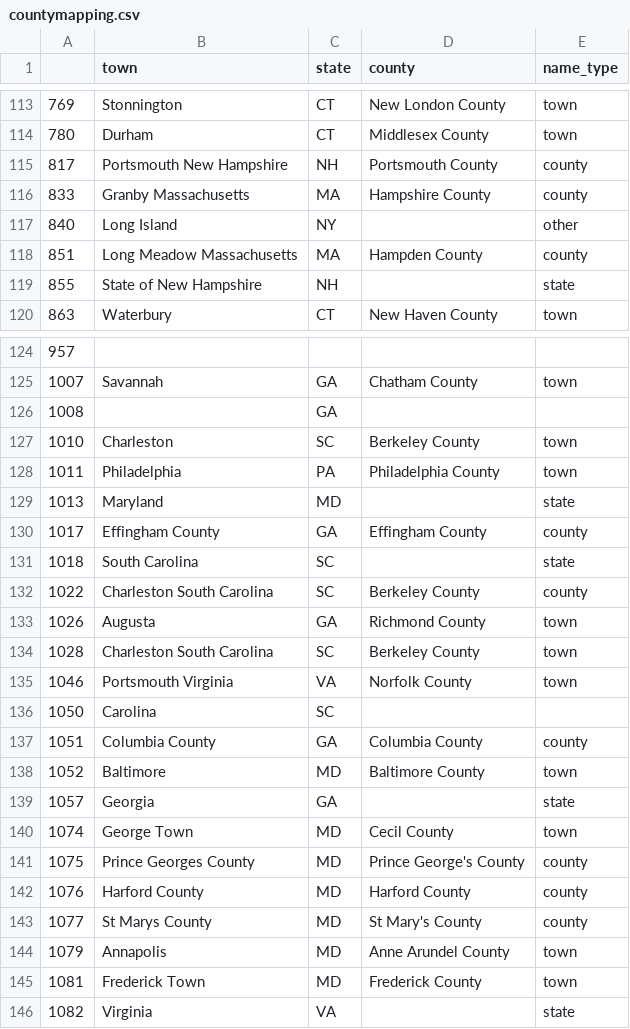
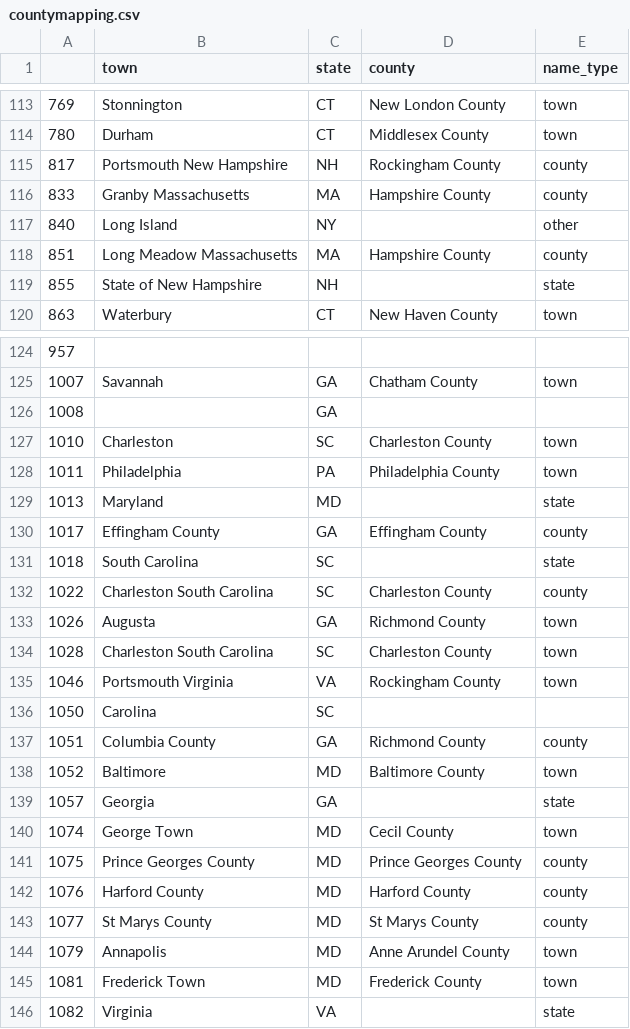
Before and after one commit to davidch2020/SPEOC-pt-1, a CSV file: Data/AssetGeography/countymapping.csv, drawn as a sheet; only a part is shown, gaps mark what is left out; the diff covers the shown part only.

```diff
--- a/Data/AssetGeography/countymapping.csv
+++ b/Data/AssetGeography/countymapping.csv
@@ -114,6 +114,6 @@
 780,Durham,CT,Middlesex County,town
-817,Portsmouth New Hampshire,NH,Portsmouth County,county
+817,Portsmouth New Hampshire,NH,Rockingham County,county
 833,Granby Massachusetts,MA,Hampshire County,county
 840,Long Island,NY,,other
-851,Long Meadow Massachusetts,MA,Hampden County,county
+851,Long Meadow Massachusetts,MA,Hampshire County,county
 855,State of New Hampshire,NH,,state
@@ -126,3 +126,3 @@
 1008,,GA,,
-1010,Charleston,SC,Berkeley County,town
+1010,Charleston,SC,Charleston County,town
 1011,Philadelphia,PA,Philadelphia County,town
@@ -131,8 +131,8 @@
 1018,South Carolina,SC,,state
-1022,Charleston  South Carolina,SC,Berkeley County,county
+1022,Charleston  South Carolina,SC,Charleston County,county
 1026,Augusta,GA,Richmond County,town
-1028,Charleston South Carolina,SC,Berkeley County,town
-1046,Portsmouth Virginia,VA,Norfolk County,town
+1028,Charleston South Carolina,SC,Charleston County,town
+1046,Portsmouth Virginia,VA,Rockingham County,town
 1050,Carolina,SC,,
-1051,Columbia County,GA,Columbia County,county
+1051,Columbia County,GA,Richmond County,county
 1052,Baltimore,MD,Baltimore County,town
@@ -140,5 +140,5 @@
 1074,George Town,MD,Cecil County,town
-1075,Prince Georges County,MD,Prince George's County,county
+1075,Prince Georges County,MD,Prince Georges County,county
 1076,Harford County,MD,Harford County,county
-1077,St Marys County,MD,St Mary's County,county
+1077,St Marys County,MD,St Marys County,county
 1079,Annapolis,MD,Anne Arundel County,town
```
Also changed, not shown: 37 edited cells elsewhere in this file, Data/AssetGeography/county_debt_total.csv, Data/Post1790/aggregated_CD_noname.csv, 1 other file.
